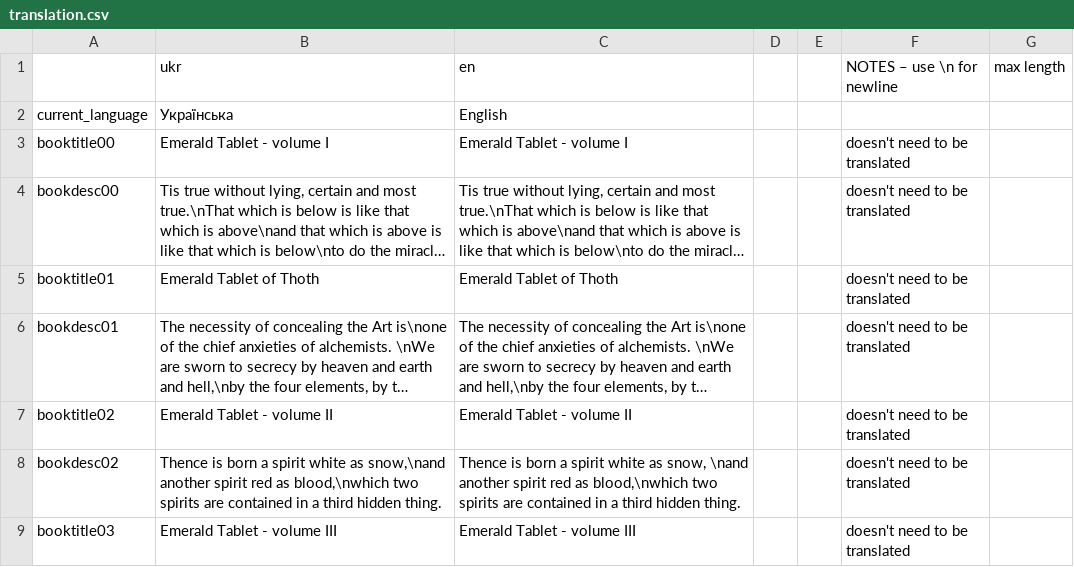
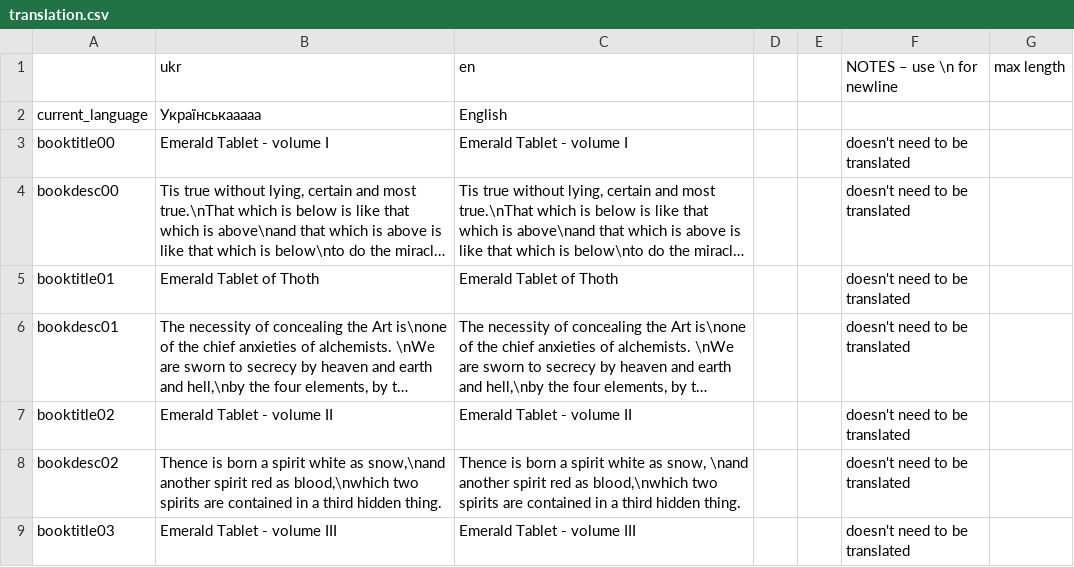
Before and after one commit to Damglador/Noita-UA, a CSV file: translation.csv, drawn as a sheet; only a part is shown; long unchanged cells end in ….

Commit message:
Test

```diff
--- a/translation.csv
+++ b/translation.csv
@@ -1,3 +1,3 @@
 "","ukr","en","","","NOTES – use \n for newline","max length"
-"current_language","Українська","English","","","",""
+"current_language","Українськааааа","English","","","",""
 "booktitle00","Emerald Tablet - volume I","Emerald Tablet - volume I","","","doesn't need to be translated",""
```
